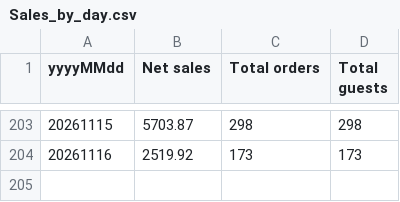
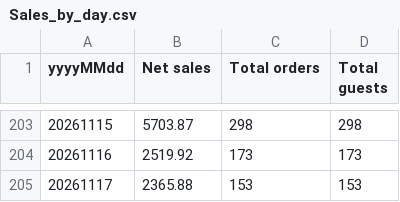
Before and after one commit to einsteinpark/knottedschedulingmodel, a CSV file: data/Sales_by_day.csv, drawn as a sheet; only a part is shown, gaps mark what is left out; the diff names each change by its address in the sheet, - before the commit and + after, or states it on an @@ line.

```diff
--- a/data/Sales_by_day.csv
+++ b/data/Sales_by_day.csv
+row 205: 20261117 | 2365.88 | 153 | 153
```
Also changed, not shown: data/Item_hourly.csv, data/actuals.csv, 5 other files.
